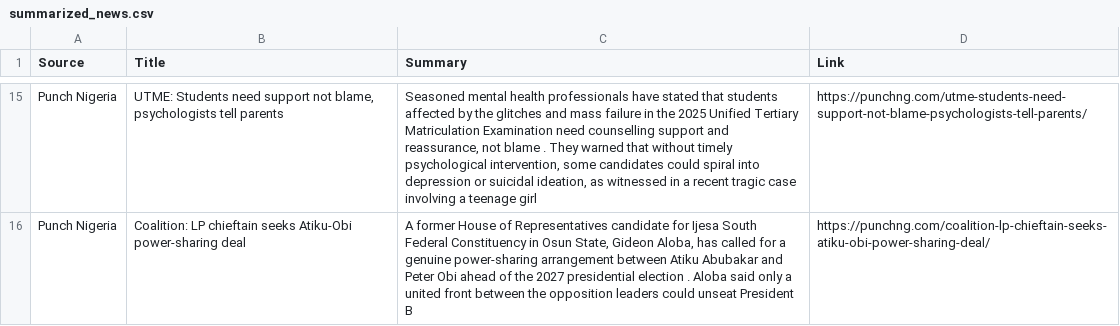
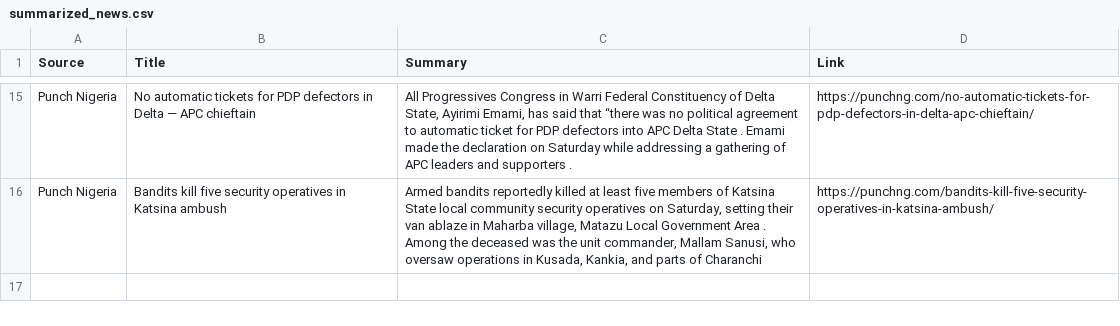
Before and after one commit to anthonob/nigerian-news-aggregator, a CSV file: summarized_news.csv, drawn as a sheet; only a part is shown, gaps mark what is left out; the diff covers the shown part only; the diff names each change by its address in the sheet, - before the commit and + after, or states it on an @@ line.

```diff
--- a/summarized_news.csv
+++ b/summarized_news.csv
-B15 (Title): UTME: Students need support not blame, psychologists tell parents
+B15 (Title): No automatic tickets for PDP defectors in Delta — APC chieftain
-C15 (Summary): Seasoned mental health professionals have stated that students affected by the glitches and mass failure in the 2025 Unified Tertiary Matriculation Examination need counselling support and reassurance, not blame . They warned that without timely psychological intervention, some candidates could spiral into depression or suicidal ideation, as witnessed in a recent tragic case involving a teenage girl
+C15 (Summary): All Progressives Congress in Warri Federal Constituency of Delta State, Ayirimi Emami, has said that “there was no political agreement to automatic ticket for PDP defectors into APC Delta State . Emami made the declaration on Saturday while addressing a gathering of APC leaders and supporters .
-D15 (Link): https://punchng.com/utme-students-need-support-not-blame-psychologists-tell-parents/
+D15 (Link): https://punchng.com/no-automatic-tickets-for-pdp-defectors-in-delta-apc-chieftain/
-B16 (Title): Coalition: LP chieftain seeks Atiku-Obi power-sharing deal
+B16 (Title): Bandits kill five security operatives in Katsina ambush
-C16 (Summary): A former House of Representatives candidate for Ijesa South Federal Constituency in Osun State, Gideon Aloba, has called for a genuine power-sharing arrangement between Atiku Abubakar and Peter Obi ahead of the 2027 presidential election . Aloba said only a united front between the opposition leaders could unseat President B
+C16 (Summary): Armed bandits reportedly killed at least five members of Katsina State local community security operatives on Saturday, setting their van ablaze in Maharba village, Matazu Local Government Area . Among the deceased was the unit commander, Mallam Sanusi, who oversaw operations in Kusada, Kankia, and parts of Charanchi
-D16 (Link): https://punchng.com/coalition-lp-chieftain-seeks-atiku-obi-power-sharing-deal/
+D16 (Link): https://punchng.com/bandits-kill-five-security-operatives-in-katsina-ambush/
```
Also changed, not shown: 5 added rows, 5 removed rows and 24 edited cells elsewhere in this file.
